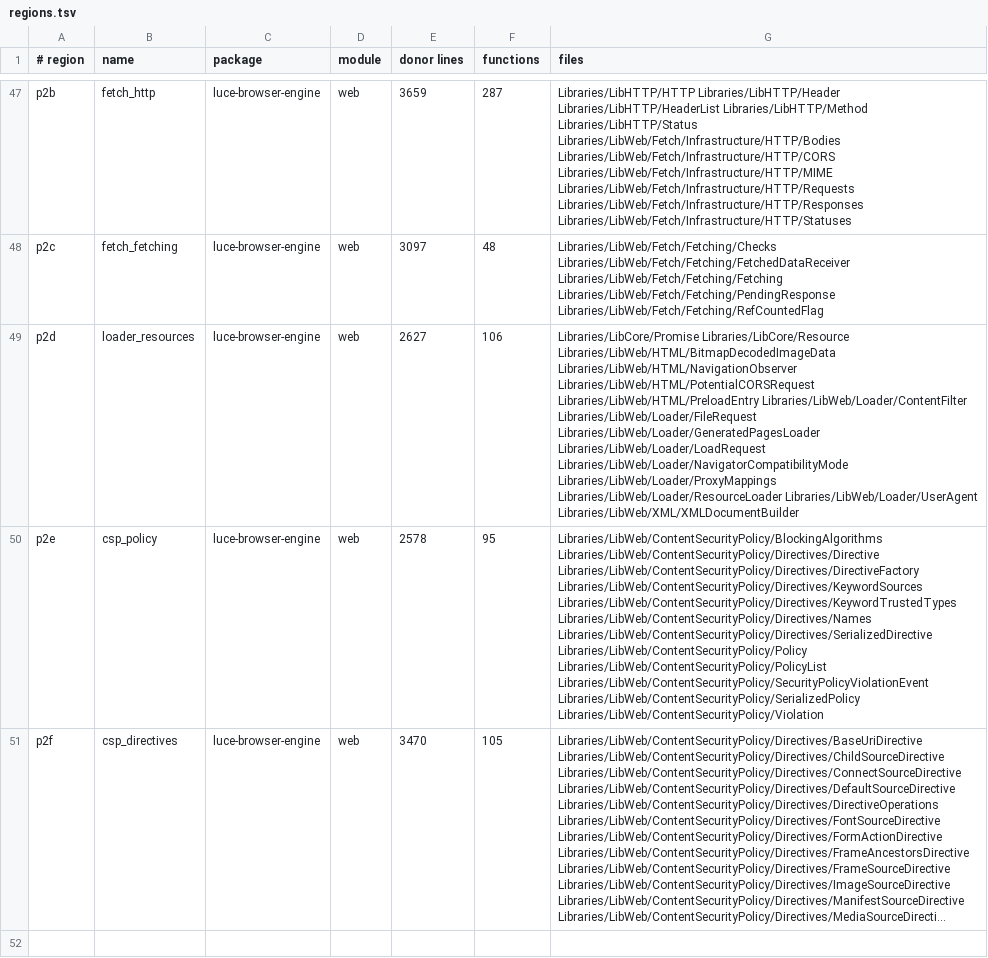
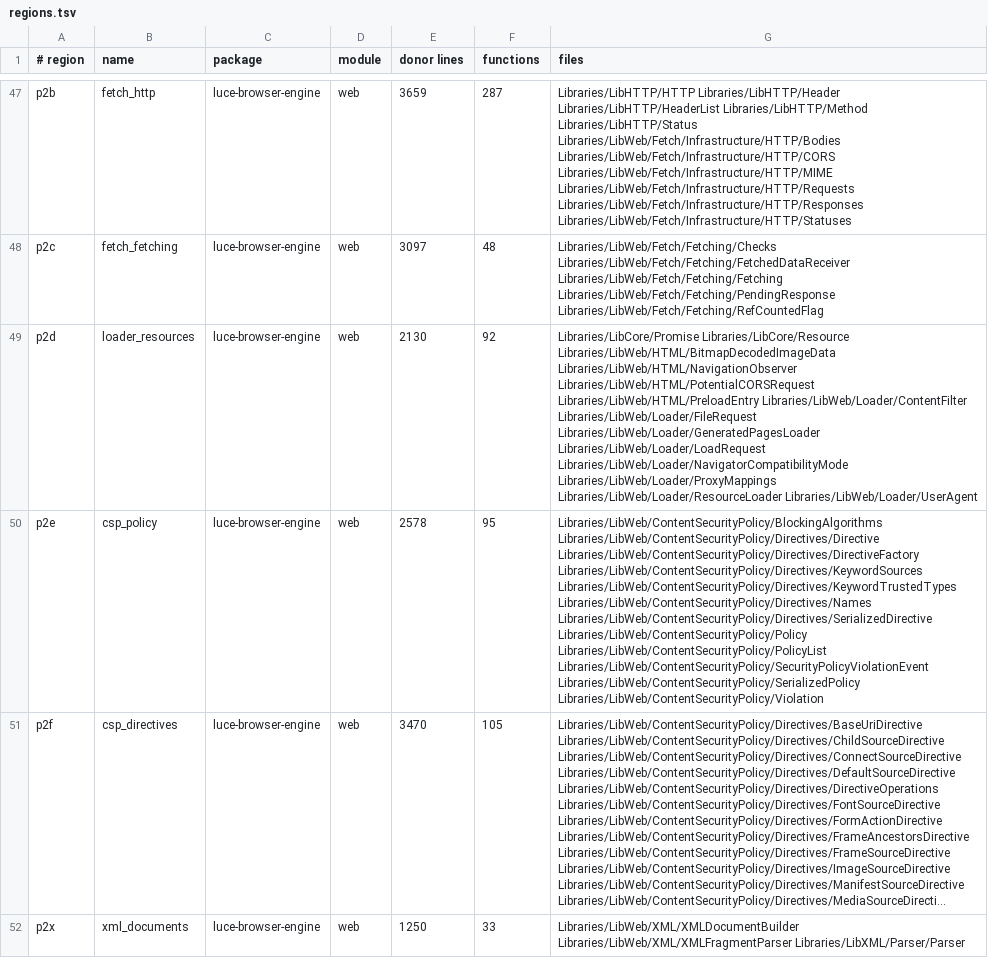
Before and after one commit to dymokomi/luce-browser-engine, a TSV file: docs/regions.tsv, drawn as a sheet; only a part is shown, gaps mark what is left out; long unchanged cells end in …; the diff names each change by its address in the sheet, - before the commit and + after, or states it on an @@ line.

```diff
--- a/docs/regions.tsv
+++ b/docs/regions.tsv
-E49 (donor lines): 2627
+E49 (donor lines): 2130
-F49 (functions): 106
+F49 (functions): 92
-G49 (files): …Libraries/LibWeb/Loader/ResourceLoader Libraries/LibWeb/Loader/UserAgent Libraries/LibWeb/XML/XMLDocumentBuilder
+G49 (files): …Libraries/LibWeb/Loader/ResourceLoader Libraries/LibWeb/Loader/UserAgent
+row 52: p2x | xml_documents | luce-browser-engine | web | 1250 | 33 | Libraries/LibWeb/XML/XMLDocumentBuilder Libraries/LibWeb/XML/XMLFragmentParser Libraries/LibXML/Parser/Parser
```
Also changed, not shown: 26 other files.
